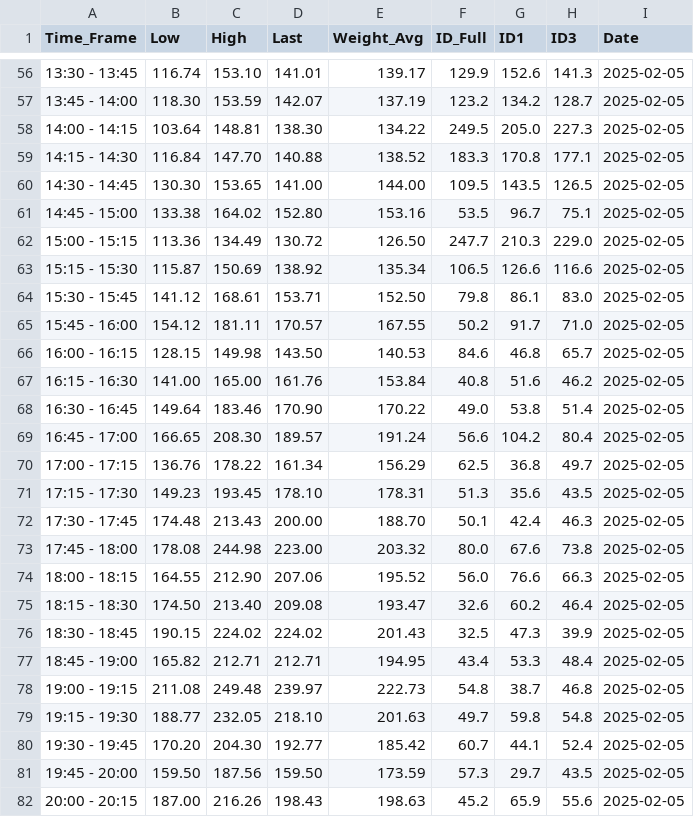
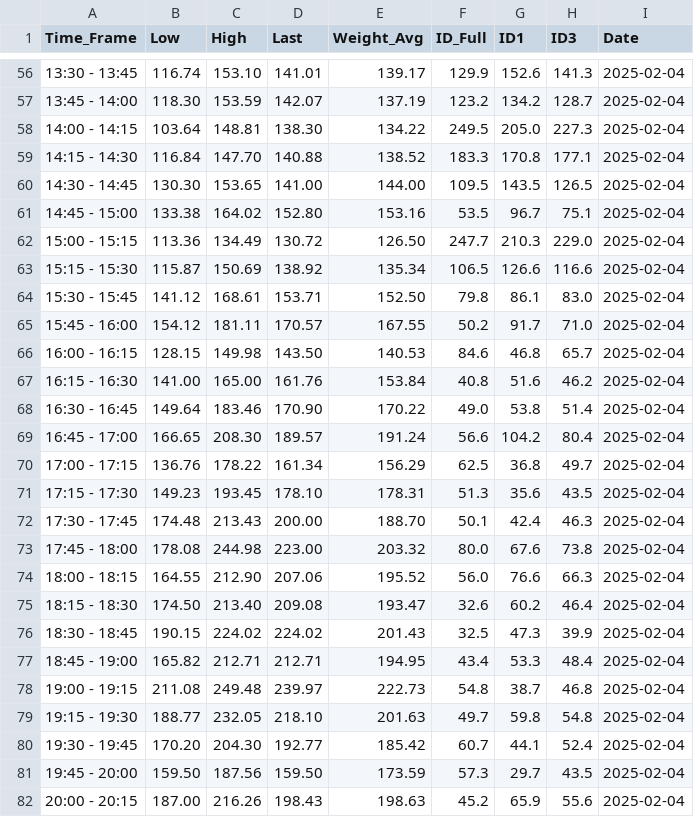
Before and after one commit to henryaschke/Capstone, a CSV file: data/2025-02-04_EPEX_SPOT_15MIN_GER.csv, drawn as a sheet; only a part is shown, gaps mark what is left out; the diff covers the shown part only.

```diff
--- a/data/2025-02-04_EPEX_SPOT_15MIN_GER.csv
+++ b/data/2025-02-04_EPEX_SPOT_15MIN_GER.csv
@@ -56,27 +56,27 @@ Time_Frame,Low,High,Last,Weight_Avg,ID_Full,ID1,ID3,Date
-13:30 - 13:45,116.74,153.10,141.01,139.17,129.9,152.6,141.3,2025-02-05
-13:45 - 14:00,118.30,153.59,142.07,137.19,123.2,134.2,128.7,2025-02-05
-14:00 - 14:15,103.64,148.81,138.30,134.22,249.5,205.0,227.3,2025-02-05
-14:15 - 14:30,116.84,147.70,140.88,138.52,183.3,170.8,177.1,2025-02-05
-14:30 - 14:45,130.30,153.65,141.00,144.00,109.5,143.5,126.5,2025-02-05
-14:45 - 15:00,133.38,164.02,152.80,153.16,53.5,96.7,75.1,2025-02-05
-15:00 - 15:15,113.36,134.49,130.72,126.50,247.7,210.3,229.0,2025-02-05
-15:15 - 15:30,115.87,150.69,138.92,135.34,106.5,126.6,116.6,2025-02-05
-15:30 - 15:45,141.12,168.61,153.71,152.50,79.8,86.1,83.0,2025-02-05
-15:45 - 16:00,154.12,181.11,170.57,167.55,50.2,91.7,71.0,2025-02-05
-16:00 - 16:15,128.15,149.98,143.50,140.53,84.6,46.8,65.7,2025-02-05
-16:15 - 16:30,141.00,165.00,161.76,153.84,40.8,51.6,46.2,2025-02-05
-16:30 - 16:45,149.64,183.46,170.90,170.22,49.0,53.8,51.4,2025-02-05
-16:45 - 17:00,166.65,208.30,189.57,191.24,56.6,104.2,80.4,2025-02-05
-17:00 - 17:15,136.76,178.22,161.34,156.29,62.5,36.8,49.7,2025-02-05
-17:15 - 17:30,149.23,193.45,178.10,178.31,51.3,35.6,43.5,2025-02-05
-17:30 - 17:45,174.48,213.43,200.00,188.70,50.1,42.4,46.3,2025-02-05
-17:45 - 18:00,178.08,244.98,223.00,203.32,80.0,67.6,73.8,2025-02-05
-18:00 - 18:15,164.55,212.90,207.06,195.52,56.0,76.6,66.3,2025-02-05
-18:15 - 18:30,174.50,213.40,209.08,193.47,32.6,60.2,46.4,2025-02-05
-18:30 - 18:45,190.15,224.02,224.02,201.43,32.5,47.3,39.9,2025-02-05
-18:45 - 19:00,165.82,212.71,212.71,194.95,43.4,53.3,48.4,2025-02-05
-19:00 - 19:15,211.08,249.48,239.97,222.73,54.8,38.7,46.8,2025-02-05
-19:15 - 19:30,188.77,232.05,218.10,201.63,49.7,59.8,54.8,2025-02-05
-19:30 - 19:45,170.20,204.30,192.77,185.42,60.7,44.1,52.4,2025-02-05
-19:45 - 20:00,159.50,187.56,159.50,173.59,57.3,29.7,43.5,2025-02-05
-20:00 - 20:15,187.00,216.26,198.43,198.63,45.2,65.9,55.6,2025-02-05
+13:30 - 13:45,116.74,153.10,141.01,139.17,129.9,152.6,141.3,2025-02-04
+13:45 - 14:00,118.30,153.59,142.07,137.19,123.2,134.2,128.7,2025-02-04
+14:00 - 14:15,103.64,148.81,138.30,134.22,249.5,205.0,227.3,2025-02-04
+14:15 - 14:30,116.84,147.70,140.88,138.52,183.3,170.8,177.1,2025-02-04
+14:30 - 14:45,130.30,153.65,141.00,144.00,109.5,143.5,126.5,2025-02-04
+14:45 - 15:00,133.38,164.02,152.80,153.16,53.5,96.7,75.1,2025-02-04
+15:00 - 15:15,113.36,134.49,130.72,126.50,247.7,210.3,229.0,2025-02-04
+15:15 - 15:30,115.87,150.69,138.92,135.34,106.5,126.6,116.6,2025-02-04
+15:30 - 15:45,141.12,168.61,153.71,152.50,79.8,86.1,83.0,2025-02-04
+15:45 - 16:00,154.12,181.11,170.57,167.55,50.2,91.7,71.0,2025-02-04
+16:00 - 16:15,128.15,149.98,143.50,140.53,84.6,46.8,65.7,2025-02-04
+16:15 - 16:30,141.00,165.00,161.76,153.84,40.8,51.6,46.2,2025-02-04
+16:30 - 16:45,149.64,183.46,170.90,170.22,49.0,53.8,51.4,2025-02-04
+16:45 - 17:00,166.65,208.30,189.57,191.24,56.6,104.2,80.4,2025-02-04
+17:00 - 17:15,136.76,178.22,161.34,156.29,62.5,36.8,49.7,2025-02-04
+17:15 - 17:30,149.23,193.45,178.10,178.31,51.3,35.6,43.5,2025-02-04
+17:30 - 17:45,174.48,213.43,200.00,188.70,50.1,42.4,46.3,2025-02-04
+17:45 - 18:00,178.08,244.98,223.00,203.32,80.0,67.6,73.8,2025-02-04
+18:00 - 18:15,164.55,212.90,207.06,195.52,56.0,76.6,66.3,2025-02-04
+18:15 - 18:30,174.50,213.40,209.08,193.47,32.6,60.2,46.4,2025-02-04
+18:30 - 18:45,190.15,224.02,224.02,201.43,32.5,47.3,39.9,2025-02-04
+18:45 - 19:00,165.82,212.71,212.71,194.95,43.4,53.3,48.4,2025-02-04
+19:00 - 19:15,211.08,249.48,239.97,222.73,54.8,38.7,46.8,2025-02-04
+19:15 - 19:30,188.77,232.05,218.10,201.63,49.7,59.8,54.8,2025-02-04
+19:30 - 19:45,170.20,204.30,192.77,185.42,60.7,44.1,52.4,2025-02-04
+19:45 - 20:00,159.50,187.56,159.50,173.59,57.3,29.7,43.5,2025-02-04
+20:00 - 20:15,187.00,216.26,198.43,198.63,45.2,65.9,55.6,2025-02-04
```
Also changed, not shown: 69 edited cells elsewhere in this file, 7 other files.
